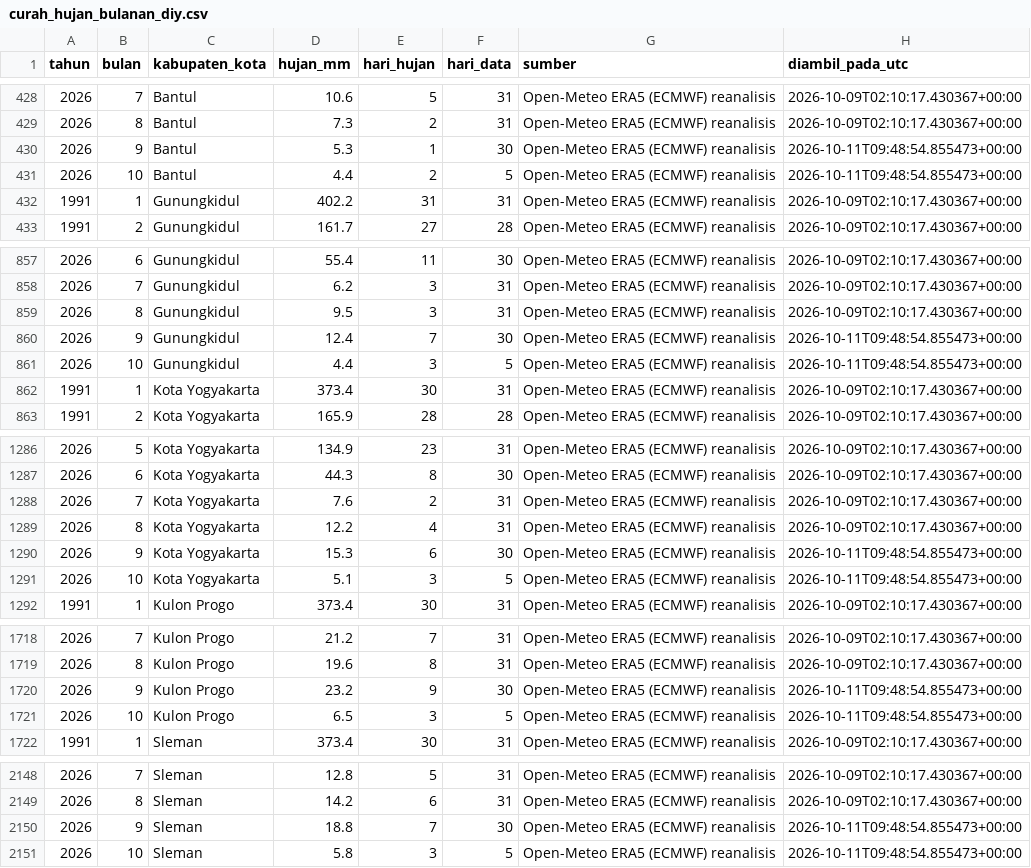
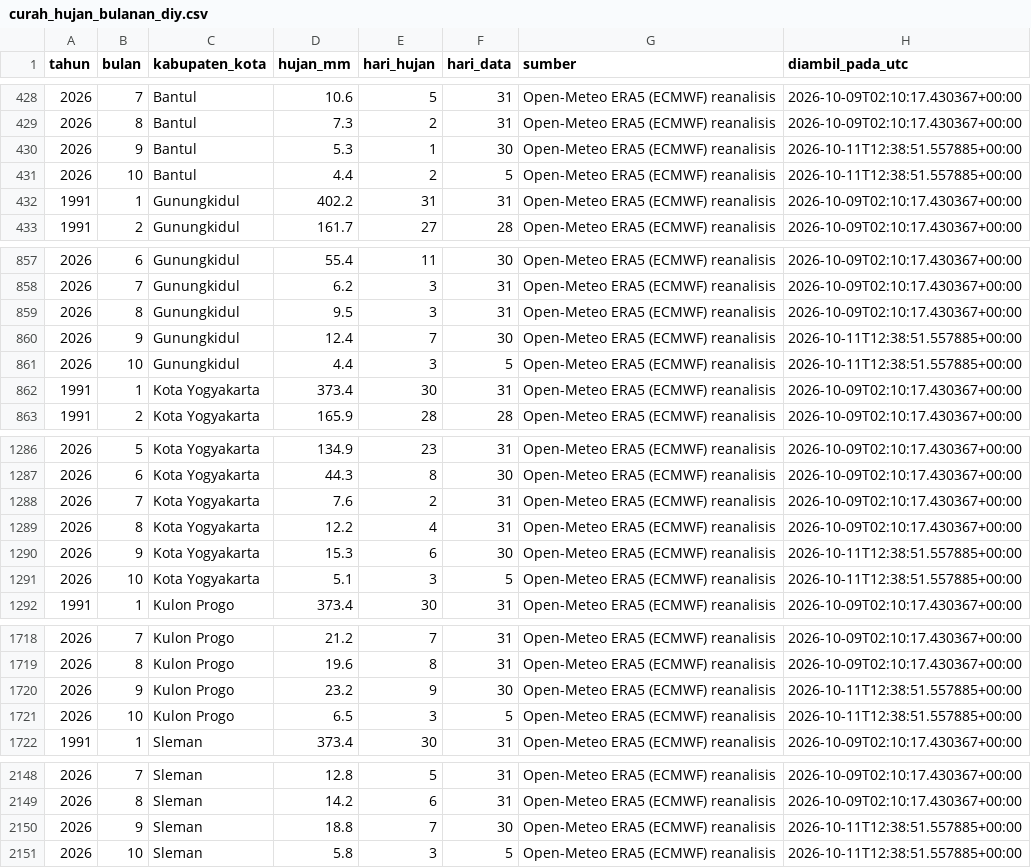
Before and after one commit to mrafiraamadhan/sigap-pangan-diy, a CSV file: data/curah_hujan_bulanan_diy.csv, drawn as a sheet; only a part is shown, gaps mark what is left out.

```diff
--- a/data/curah_hujan_bulanan_diy.csv
+++ b/data/curah_hujan_bulanan_diy.csv
@@ -429,4 +429,4 @@ tahun,bulan,kabupaten_kota,hujan_mm,hari_hujan,hari_data,sumber,diambil_pada_utc
 2026,8,Bantul,7.3,2,31,Open-Meteo ERA5 (ECMWF) reanalisis,2026-10-09T02:10:17.430367+00:00
-2026,9,Bantul,5.3,1,30,Open-Meteo ERA5 (ECMWF) reanalisis,2026-10-11T09:48:54.855473+00:00
-2026,10,Bantul,4.4,2,5,Open-Meteo ERA5 (ECMWF) reanalisis,2026-10-11T09:48:54.855473+00:00
+2026,9,Bantul,5.3,1,30,Open-Meteo ERA5 (ECMWF) reanalisis,2026-10-11T12:38:51.557885+00:00
+2026,10,Bantul,4.4,2,5,Open-Meteo ERA5 (ECMWF) reanalisis,2026-10-11T12:38:51.557885+00:00
 1991,1,Gunungkidul,402.2,31,31,Open-Meteo ERA5 (ECMWF) reanalisis,2026-10-09T02:10:17.430367+00:00
@@ -859,4 +859,4 @@ tahun,bulan,kabupaten_kota,hujan_mm,hari_hujan,hari_data,sumber,diambil_pada_utc
 2026,8,Gunungkidul,9.5,3,31,Open-Meteo ERA5 (ECMWF) reanalisis,2026-10-09T02:10:17.430367+00:00
-2026,9,Gunungkidul,12.4,7,30,Open-Meteo ERA5 (ECMWF) reanalisis,2026-10-11T09:48:54.855473+00:00
-2026,10,Gunungkidul,4.4,3,5,Open-Meteo ERA5 (ECMWF) reanalisis,2026-10-11T09:48:54.855473+00:00
+2026,9,Gunungkidul,12.4,7,30,Open-Meteo ERA5 (ECMWF) reanalisis,2026-10-11T12:38:51.557885+00:00
+2026,10,Gunungkidul,4.4,3,5,Open-Meteo ERA5 (ECMWF) reanalisis,2026-10-11T12:38:51.557885+00:00
 1991,1,Kota Yogyakarta,373.4,30,31,Open-Meteo ERA5 (ECMWF) reanalisis,2026-10-09T02:10:17.430367+00:00
@@ -1289,4 +1289,4 @@ tahun,bulan,kabupaten_kota,hujan_mm,hari_hujan,hari_data,sumber,diambil_pada_utc
 2026,8,Kota Yogyakarta,12.2,4,31,Open-Meteo ERA5 (ECMWF) reanalisis,2026-10-09T02:10:17.430367+00:00
-2026,9,Kota Yogyakarta,15.3,6,30,Open-Meteo ERA5 (ECMWF) reanalisis,2026-10-11T09:48:54.855473+00:00
-2026,10,Kota Yogyakarta,5.1,3,5,Open-Meteo ERA5 (ECMWF) reanalisis,2026-10-11T09:48:54.855473+00:00
+2026,9,Kota Yogyakarta,15.3,6,30,Open-Meteo ERA5 (ECMWF) reanalisis,2026-10-11T12:38:51.557885+00:00
+2026,10,Kota Yogyakarta,5.1,3,5,Open-Meteo ERA5 (ECMWF) reanalisis,2026-10-11T12:38:51.557885+00:00
 1991,1,Kulon Progo,373.4,30,31,Open-Meteo ERA5 (ECMWF) reanalisis,2026-10-09T02:10:17.430367+00:00
@@ -1719,4 +1719,4 @@ tahun,bulan,kabupaten_kota,hujan_mm,hari_hujan,hari_data,sumber,diambil_pada_utc
 2026,8,Kulon Progo,19.6,8,31,Open-Meteo ERA5 (ECMWF) reanalisis,2026-10-09T02:10:17.430367+00:00
-2026,9,Kulon Progo,23.2,9,30,Open-Meteo ERA5 (ECMWF) reanalisis,2026-10-11T09:48:54.855473+00:00
-2026,10,Kulon Progo,6.5,3,5,Open-Meteo ERA5 (ECMWF) reanalisis,2026-10-11T09:48:54.855473+00:00
+2026,9,Kulon Progo,23.2,9,30,Open-Meteo ERA5 (ECMWF) reanalisis,2026-10-11T12:38:51.557885+00:00
+2026,10,Kulon Progo,6.5,3,5,Open-Meteo ERA5 (ECMWF) reanalisis,2026-10-11T12:38:51.557885+00:00
 1991,1,Sleman,373.4,30,31,Open-Meteo ERA5 (ECMWF) reanalisis,2026-10-09T02:10:17.430367+00:00
@@ -2149,3 +2149,3 @@ tahun,bulan,kabupaten_kota,hujan_mm,hari_hujan,hari_data,sumber,diambil_pada_utc
 2026,8,Sleman,14.2,6,31,Open-Meteo ERA5 (ECMWF) reanalisis,2026-10-09T02:10:17.430367+00:00
-2026,9,Sleman,18.8,7,30,Open-Meteo ERA5 (ECMWF) reanalisis,2026-10-11T09:48:54.855473+00:00
-2026,10,Sleman,5.8,3,5,Open-Meteo ERA5 (ECMWF) reanalisis,2026-10-11T09:48:54.855473+00:00
+2026,9,Sleman,18.8,7,30,Open-Meteo ERA5 (ECMWF) reanalisis,2026-10-11T12:38:51.557885+00:00
+2026,10,Sleman,5.8,3,5,Open-Meteo ERA5 (ECMWF) reanalisis,2026-10-11T12:38:51.557885+00:00
```
Also changed, not shown: data/cadangan_pangan_seri.csv, data/google_trends_panik.csv, 13 other files.
